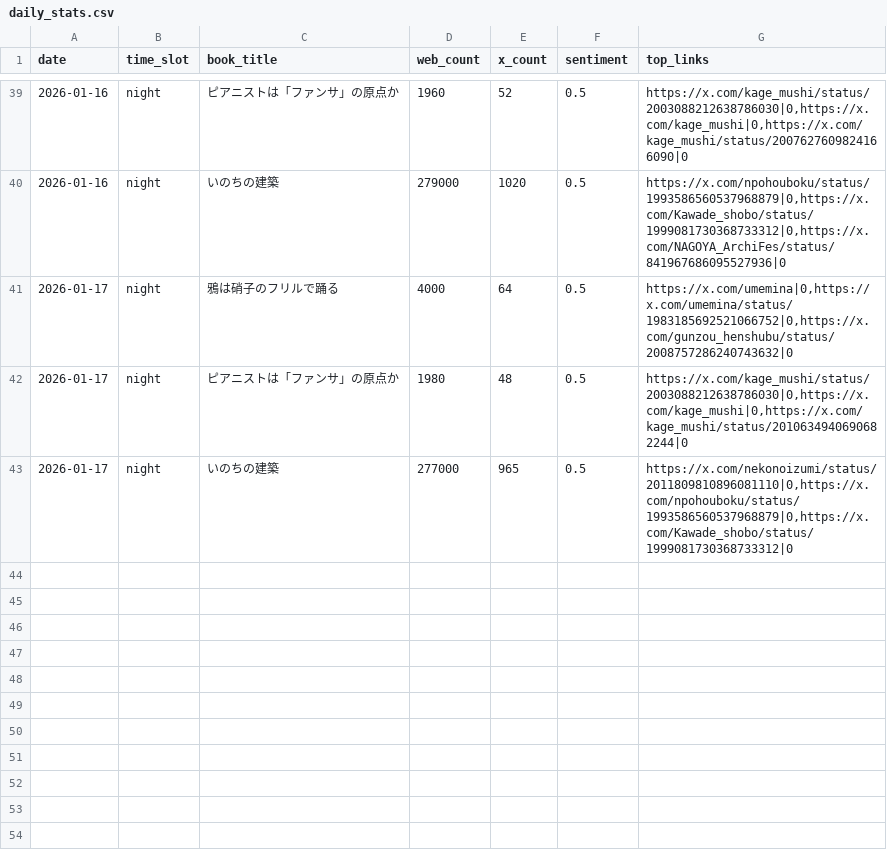
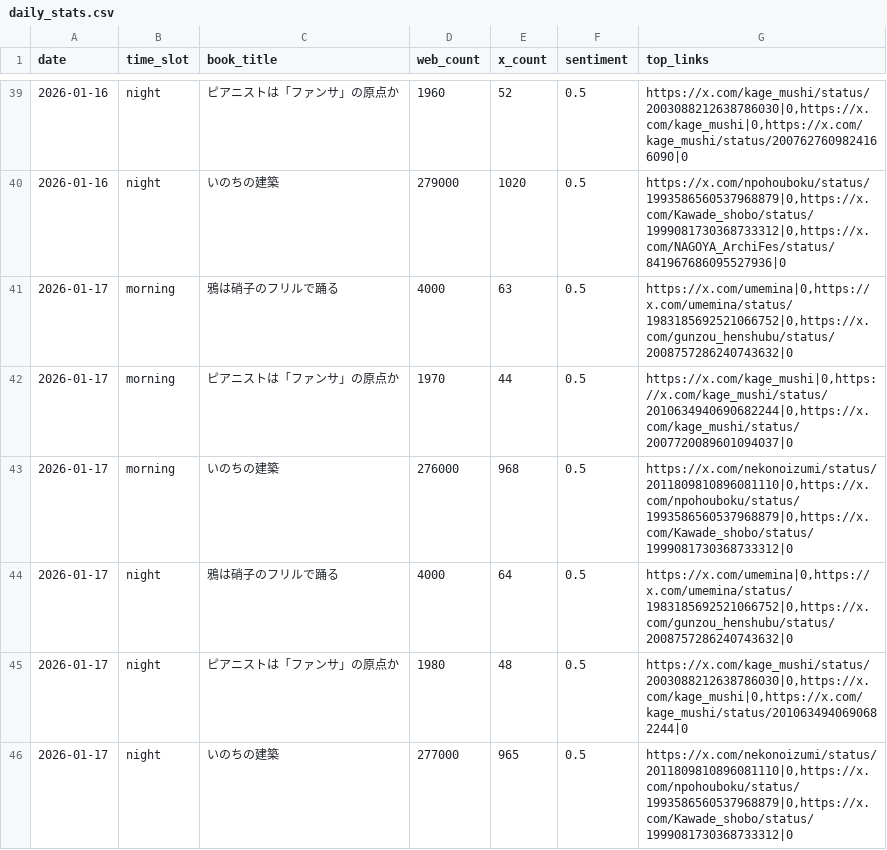
Before and after one commit to 24tomofiro/book-trend-monitor, a CSV file: data/processed/daily_stats.csv, drawn as a sheet; only a part is shown, gaps mark what is left out; the diff names each change by its address in the sheet, - before the commit and + after, or states it on an @@ line.

```diff
--- a/data/processed/daily_stats.csv
+++ b/data/processed/daily_stats.csv
+row 41: 2026-01-17 | morning | 鴉は硝子のフリルで踊る | 4000 | 63 | 0.5 | https://x.com/umemina|0,https://x.com/umemina/status/1983185692521066752|0,https://x.com/gunzou_henshubu/status/2008757286240743632|0
+row 42: 2026-01-17 | morning | ピアニストは「ファンサ」の原点か | 1970 | 44 | 0.5 | https://x.com/kage_mushi|0,https://x.com/kage_mushi/status/2010634940690682244|0,https://x.com/kage_mushi/status/2007720089601094037|0
+row 43: 2026-01-17 | morning | いのちの建築 | 276000 | 968 | 0.5 | https://x.com/nekonoizumi/status/2011809810896081110|0,https://x.com/npohouboku/status/1993586560537968879|0,https://x.com/Kawade_shobo/status/1999081730368733312|0
```
Also changed, not shown: 4 other files.
